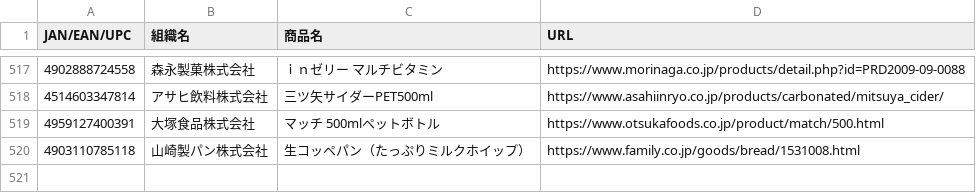
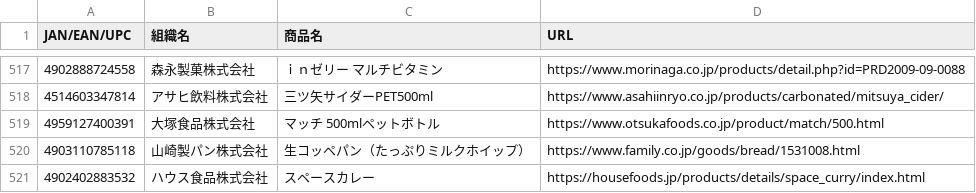
Before and after one commit to PC-CNT/mkn-09, a CSV file: 食料品.csv, drawn as a sheet; only a part is shown, gaps mark what is left out; the diff names each change by its address in the sheet, - before the commit and + after, or states it on an @@ line.

Commit message:
Update 食料品.csv

```diff
--- a/食料品.csv
+++ b/食料品.csv
+row 521: 4902402883532 | ハウス食品株式会社 | スペースカレー | https://housefoods.jp/products/details/space_curry/index.html
```
